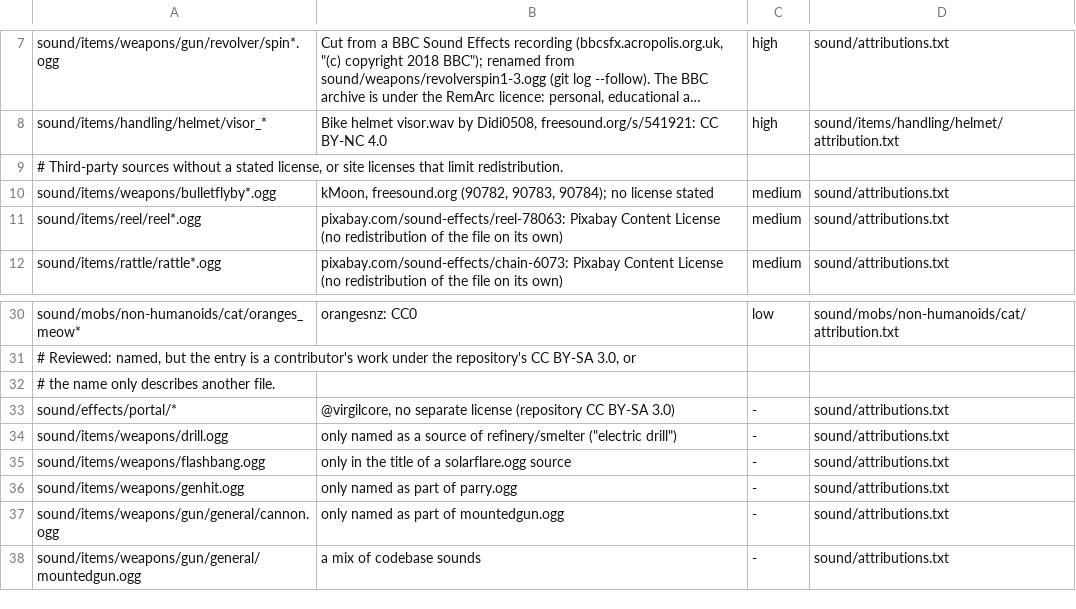
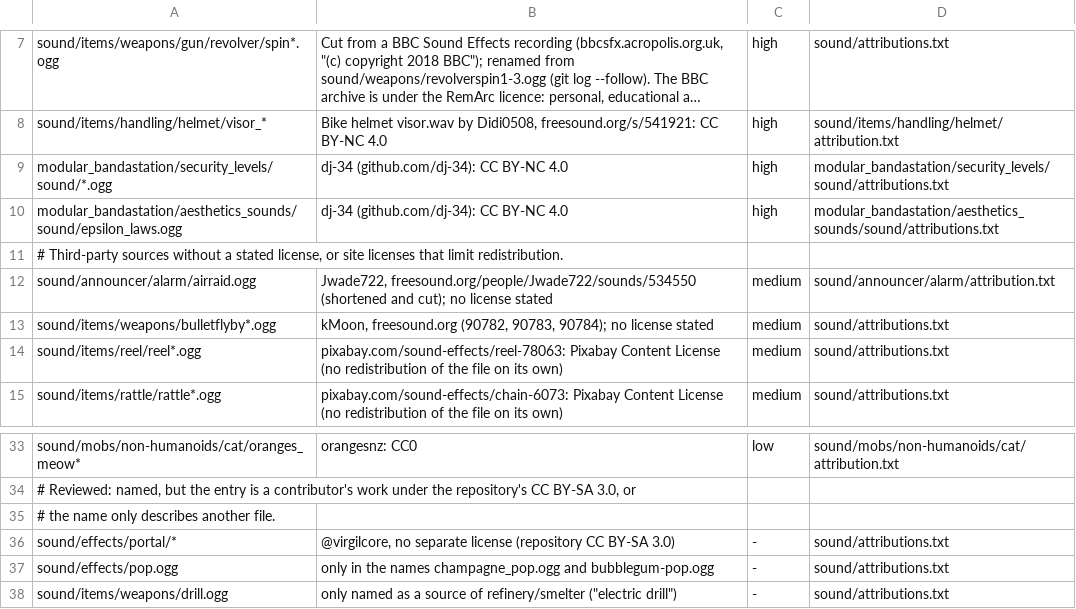
Before and after one commit to rswayd/space-station-rs, a TSV file: crates/ss13_mapload/src/asset_terms.tsv, drawn as a sheet; only a part is shown, gaps mark what is left out; the shorter side is filled out with more unchanged rows; long unchanged cells end in …; the diff names each change by its address in the sheet, - before the commit and + after, or states it on an @@ line.

Commit message:
Security levels: SSsecurity_level with BandaStation's Gamma and Epsilon, keycard authentication
Levels green/blue/red/gamma/epsilon/delta with announcements, sounds, the delayed
Epsilon set (power loss, Epsilon laws and CentCom radio for silicons). Consumers:
emergency shuttle call coefficient, rescaling and recall window; fire alarm look;
red_alert_access airlocks (converter emits the helper); evac status displays.
Communications console alert level section with the captain ID swipe; keycard
authentication devices (red alert, emergency maintenance access, BSA lock); nuke
sets delta while armed; admin panel Set Security Level.

```diff
--- a/crates/ss13_mapload/src/asset_terms.tsv
+++ b/crates/ss13_mapload/src/asset_terms.tsv
+row 9: modular_bandastation/security_levels/sound/*.ogg | dj-34 (github.com/dj-34): CC BY-NC 4.0 | high | modular_bandastation/security_levels/sound/attributions.txt
+row 10: modular_bandastation/aesthetics_sounds/sound/epsilon_laws.ogg | dj-34 (github.com/dj-34): CC BY-NC 4.0 | high | modular_bandastation/aesthetics_sounds/sound/attributions.txt
+row 12: sound/announcer/alarm/airraid.ogg | Jwade722, freesound.org/people/Jwade722/sounds/534550 (shortened and cut); no license stated | medium | sound/announcer/alarm/attribution.txt
+row 37: sound/effects/pop.ogg | only in the names champagne_pop.ogg and bubblegum-pop.ogg | - | sound/attributions.txt
```
Also changed, not shown: 38 other files.
